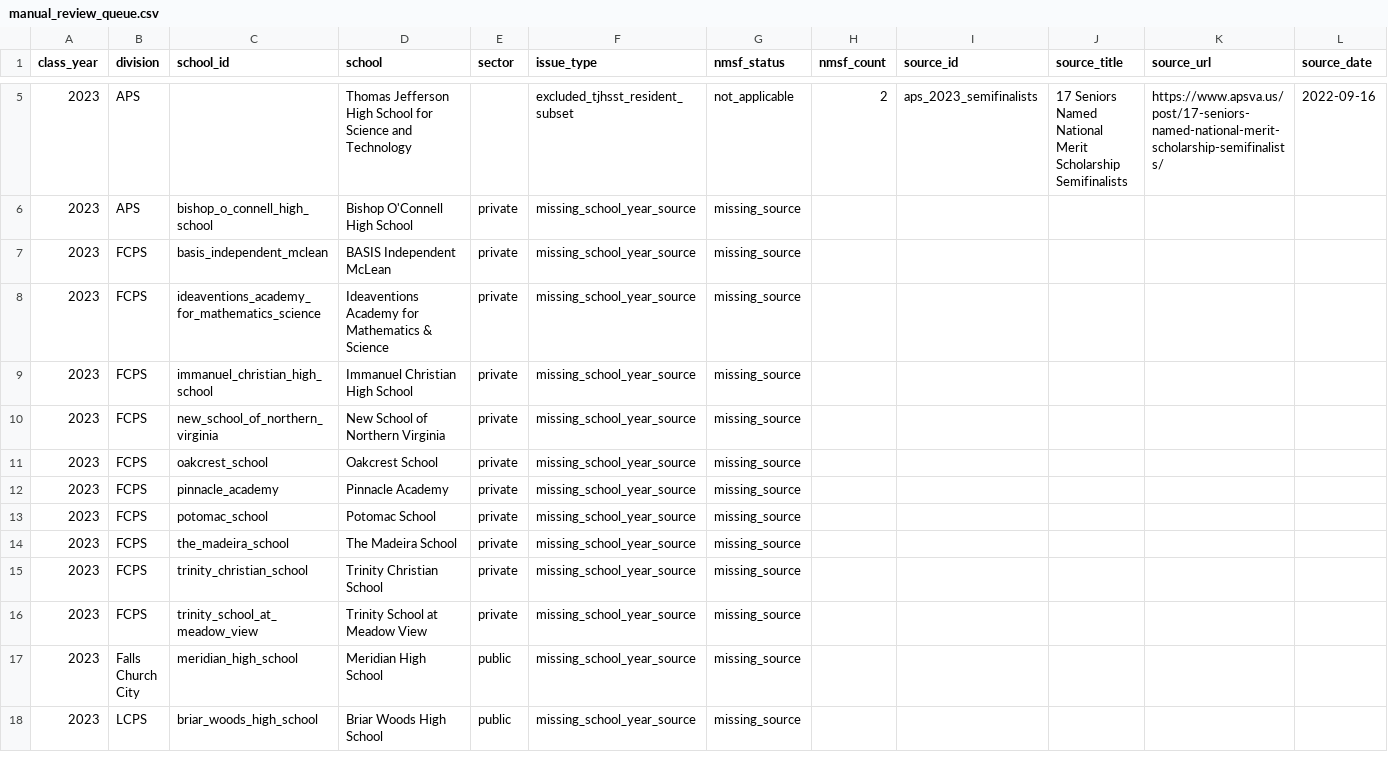
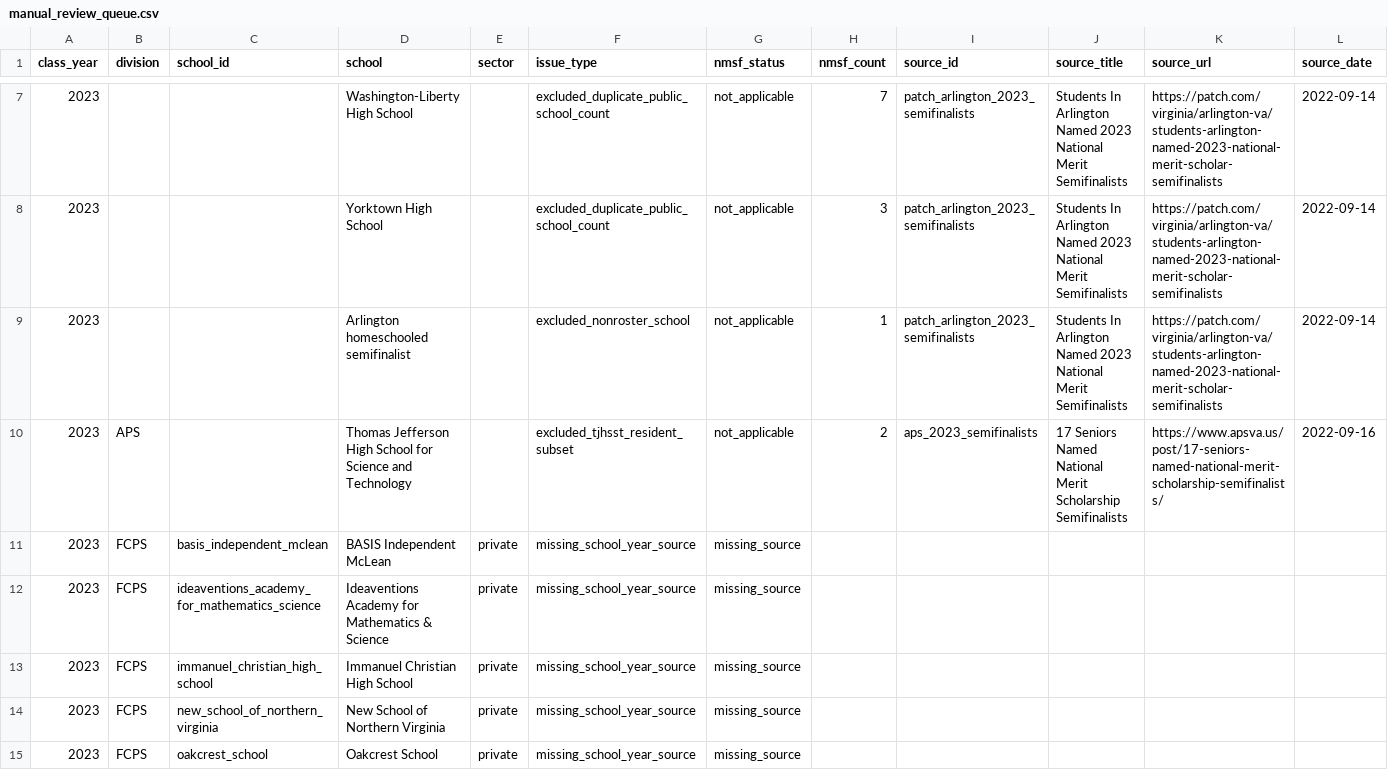
Before and after one commit to vanshkumar/tj-psat-analysis, a CSV file: reports/data_quality/manual_review_queue.csv, drawn as a sheet; only a part is shown, gaps mark what is left out; the shorter side is filled out with more unchanged rows; removed rows and columns are numbered as before the commit, all else as after; rows hold the shown columns only; the diff covers the shown part only; the diff names each change by its address in the sheet, - before the commit and + after, or states it on an @@ line.

Commit message:
Add Patch Arlington 2023 NMSF source

```diff
--- a/reports/data_quality/manual_review_queue.csv
+++ b/reports/data_quality/manual_review_queue.csv
+row 7: 2023 |  |  | Washington-Liberty High School |  | excluded_duplicate_public_school_count | not_applicable | 7 | patch_arlington_2023_semifinalists | Students In Arlington Named 2023 National Merit Semifinalists | https://patch.com/virginia/arlington-va/students-arlington-named-2023-national-merit-scholar-semifinalists | 2022-09-14
+row 8: 2023 |  |  | Yorktown High School |  | excluded_duplicate_public_school_count | not_applicable | 3 | patch_arlington_2023_semifinalists | Students In Arlington Named 2023 National Merit Semifinalists | https://patch.com/virginia/arlington-va/students-arlington-named-2023-national-merit-scholar-semifinalists | 2022-09-14
+row 9: 2023 |  |  | Arlington homeschooled semifinalist |  | excluded_nonroster_school | not_applicable | 1 | patch_arlington_2023_semifinalists | Students In Arlington Named 2023 National Merit Semifinalists | https://patch.com/virginia/arlington-va/students-arlington-named-2023-national-merit-scholar-semifinalists | 2022-09-14
-row 6: 2023 | APS | bishop_o_connell_high_school | Bishop O'Connell High School | private | missing_school_year_source | missing_source
```
Also changed, not shown: 2 added rows elsewhere in this file, data/interim/panel_nmsf.csv, data/processed/nmsf_observations.csv, 10 other files.
